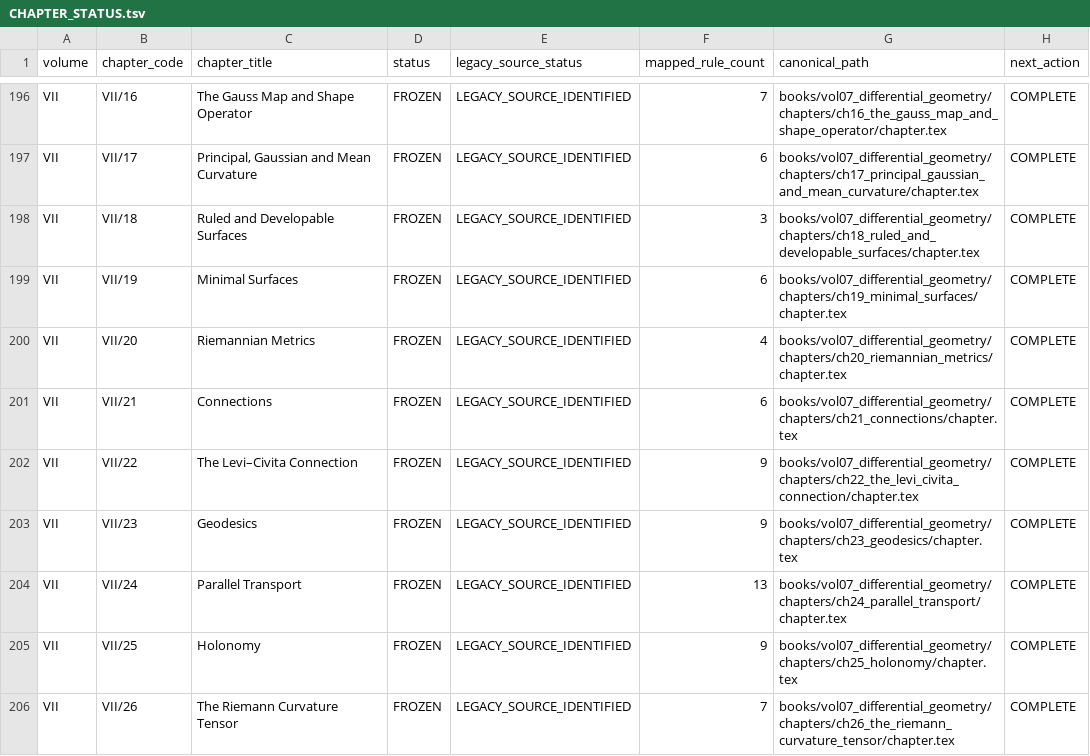
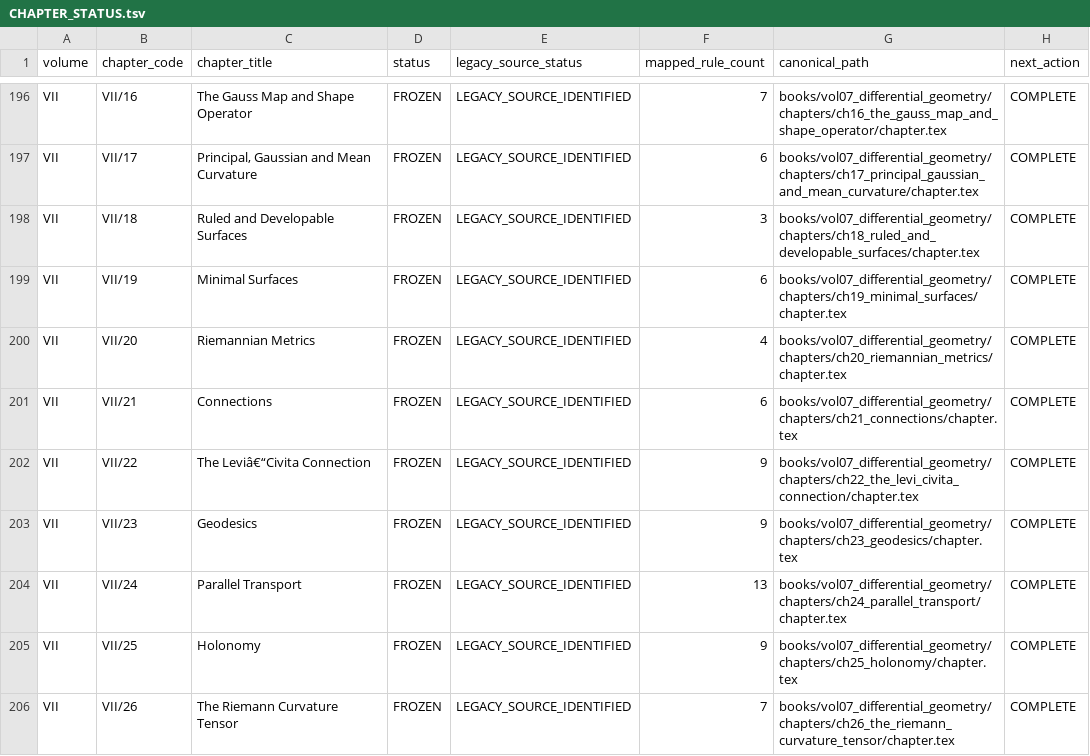
Before and after one commit to expert10000/math, a TSV file: editorial/CHAPTER_STATUS.tsv, drawn as a sheet; only a part is shown, gaps mark what is left out; the diff covers the shown part only.

```diff
--- a/editorial/CHAPTER_STATUS.tsv
+++ b/editorial/CHAPTER_STATUS.tsv
@@ -201,3 +201,3 @@ VII	VII/20	Riemannian Metrics	FROZEN	LEGACY_SOURCE_IDENTIFIED	4	books/vol07_diff
 VII	VII/21	Connections	FROZEN	LEGACY_SOURCE_IDENTIFIED	6	books/vol07_differential_geometry/chapters/ch21_connections/chapter.tex	COMPLETE
-VII	VII/22	The Levi–Civita Connection	FROZEN	LEGACY_SOURCE_IDENTIFIED	9	books/vol07_differential_geometry/chapters/ch22_the_levi_civita_connection/chapter.tex	COMPLETE
+VII	VII/22	The Leviâ€“Civita Connection	FROZEN	LEGACY_SOURCE_IDENTIFIED	9	books/vol07_differential_geometry/chapters/ch22_the_levi_civita_connection/chapter.tex	COMPLETE
 VII	VII/23	Geodesics	FROZEN	LEGACY_SOURCE_IDENTIFIED	9	books/vol07_differential_geometry/chapters/ch23_geodesics/chapter.tex	COMPLETE
```
Also changed, not shown: 19 edited cells elsewhere in this file, 7 other files.
